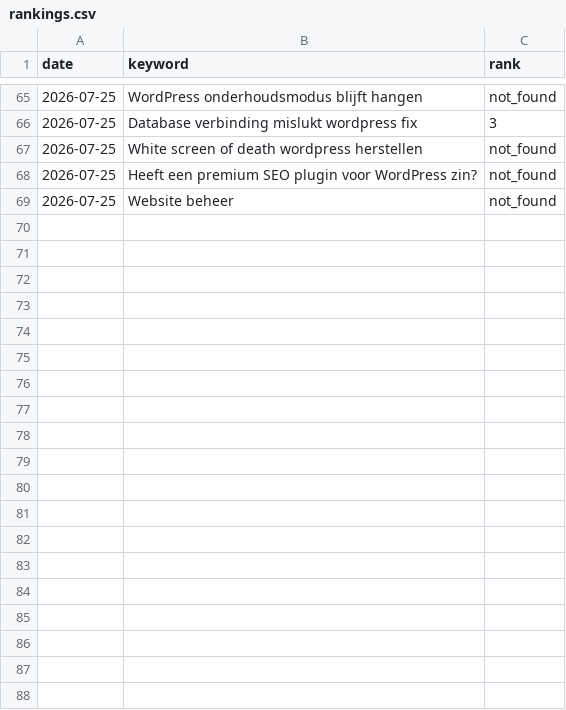
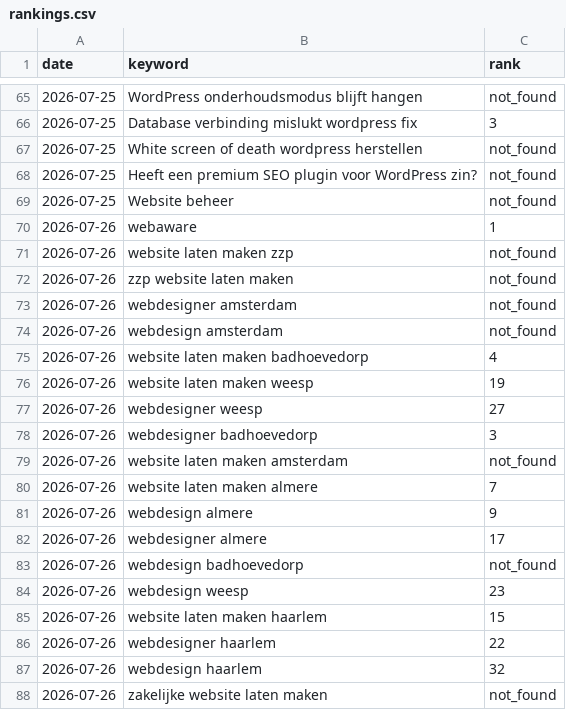
Before and after one commit to AlexSiderius/rank-tracker, a CSV file: rankings.csv, drawn as a sheet; only a part is shown, gaps mark what is left out; the diff covers the shown part only.

Commit message:
Rank check 2026-07-26

```diff
--- a/rankings.csv
+++ b/rankings.csv
@@ -69 +69,20 @@ date,keyword,rank
 2026-07-25,Website beheer,not_found
+2026-07-26,webaware,1
+2026-07-26,website laten maken zzp,not_found
+2026-07-26,zzp website laten maken,not_found
+2026-07-26,webdesigner amsterdam,not_found
+2026-07-26,webdesign amsterdam,not_found
+2026-07-26,website laten maken badhoevedorp,4
+2026-07-26,website laten maken weesp,19
+2026-07-26,webdesigner weesp,27
+2026-07-26,webdesigner badhoevedorp,3
+2026-07-26,website laten maken amsterdam,not_found
+2026-07-26,website laten maken almere,7
+2026-07-26,webdesign almere,9
+2026-07-26,webdesigner almere,17
+2026-07-26,webdesign badhoevedorp,not_found
+2026-07-26,webdesign weesp,23
+2026-07-26,website laten maken haarlem,15
+2026-07-26,webdesigner haarlem,22
+2026-07-26,webdesign haarlem,32
+2026-07-26,zakelijke website laten maken,not_found
```
Also changed, not shown: 46 added rows elsewhere in this file.
